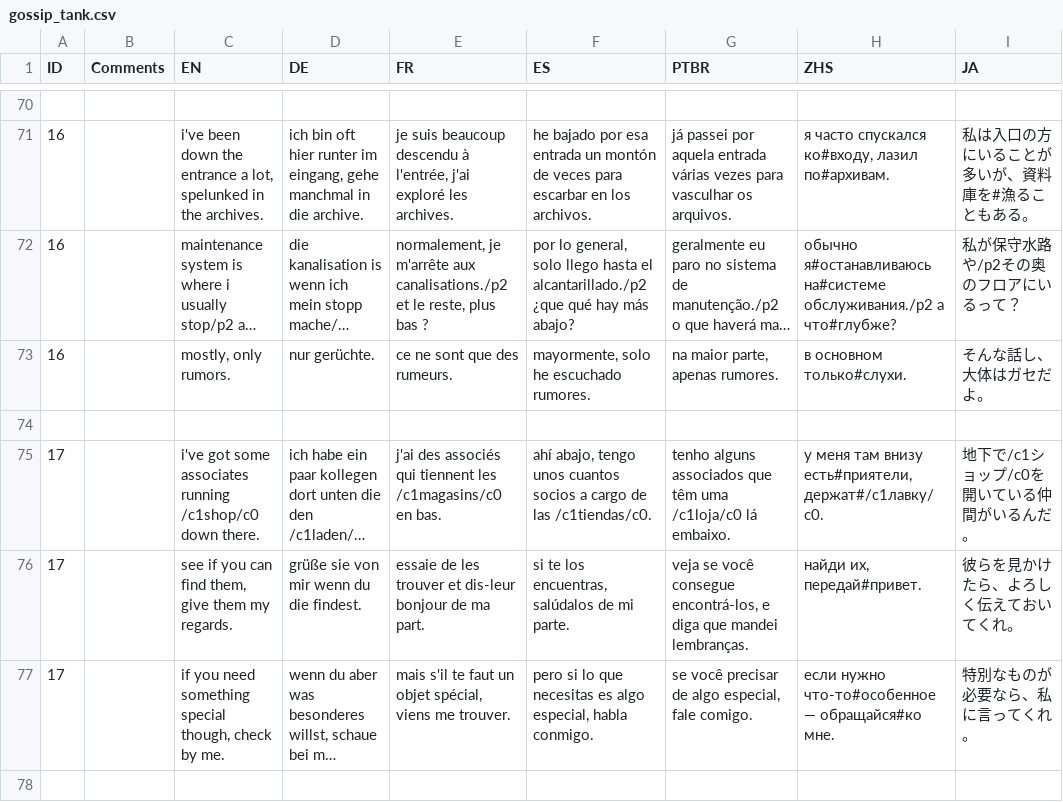
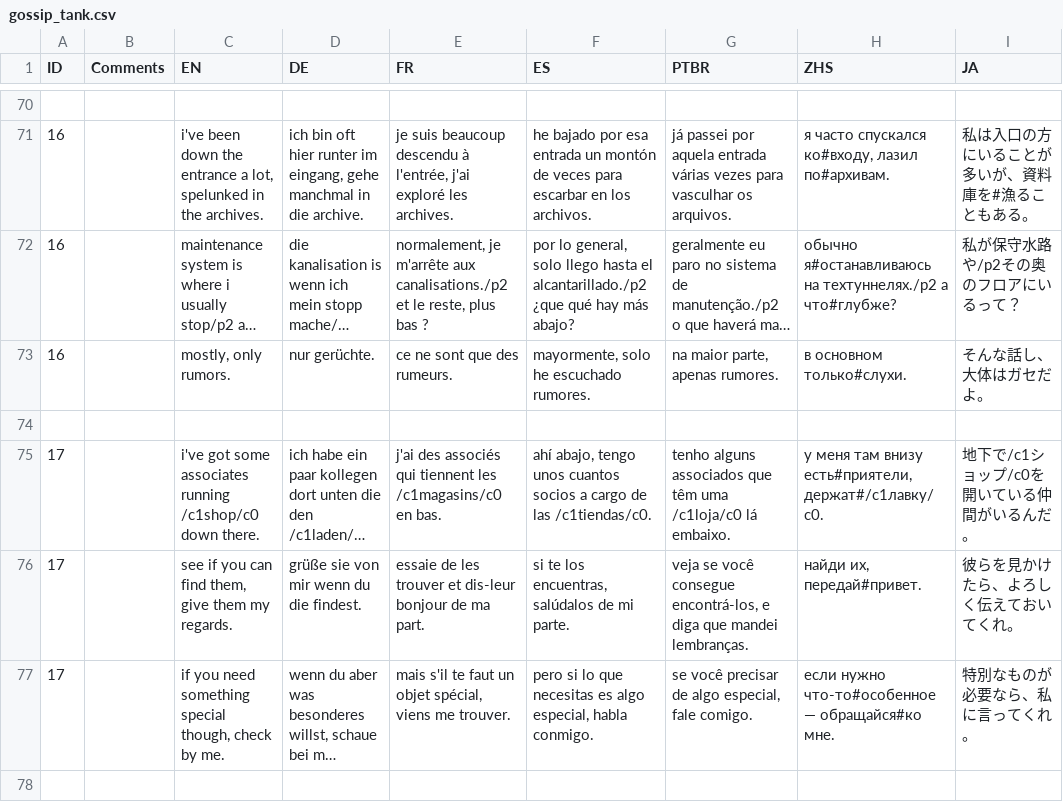
Before and after one commit to Sergaris/star-of-providence-ru, a CSV file: localization/gossip_tank.csv, drawn as a sheet; only a part is shown, gaps mark what is left out; long unchanged cells end in …; the diff covers the shown part only; the diff names each change by its address in the sheet, - before the commit and + after, or states it on an @@ line.

```diff
--- a/localization/gossip_tank.csv
+++ b/localization/gossip_tank.csv
-H72 (ZHS): обычно я#останавливаюсь на#системе обслуживания./p2 а что#глубже?
+H72 (ZHS): обычно я#останавливаюсь на техтуннелях./p2 а что#глубже?
```
Also changed, not shown: 12 edited cells elsewhere in this file, localization/bestiary_entry.csv, localization/death_source_string.csv, 28 other files.
